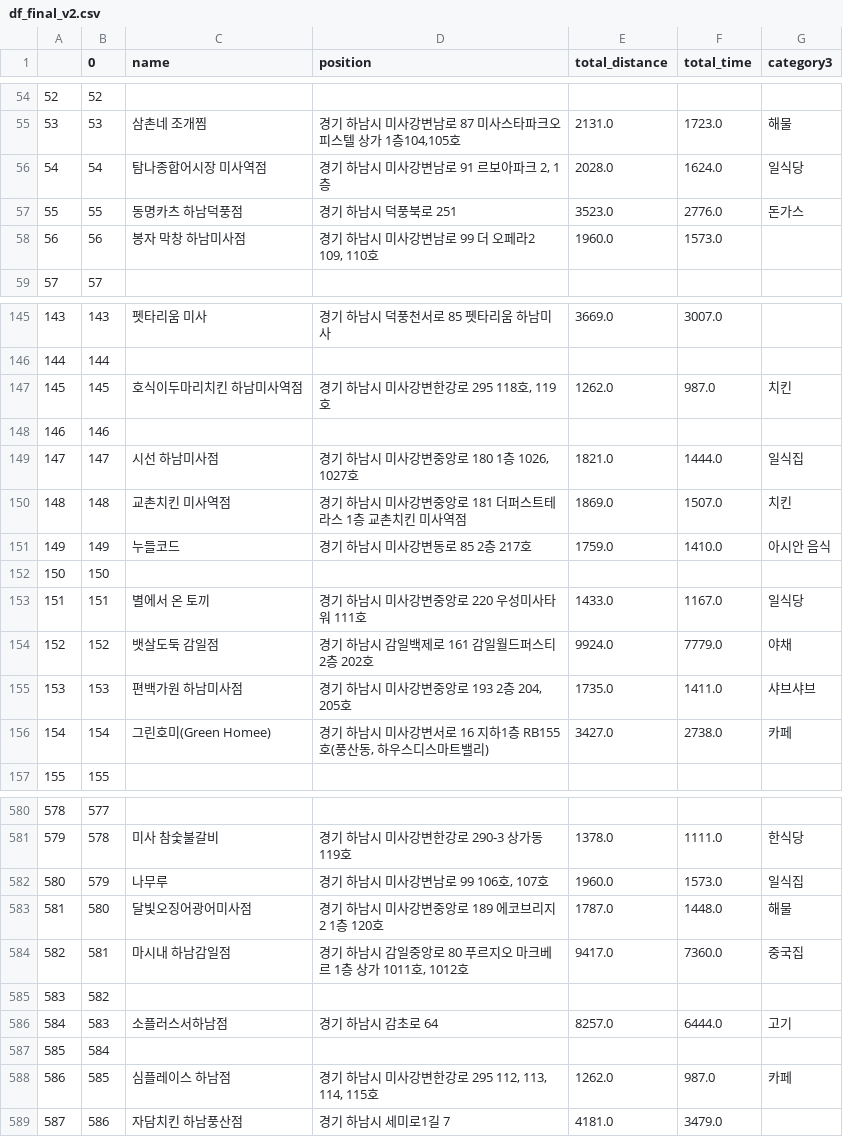
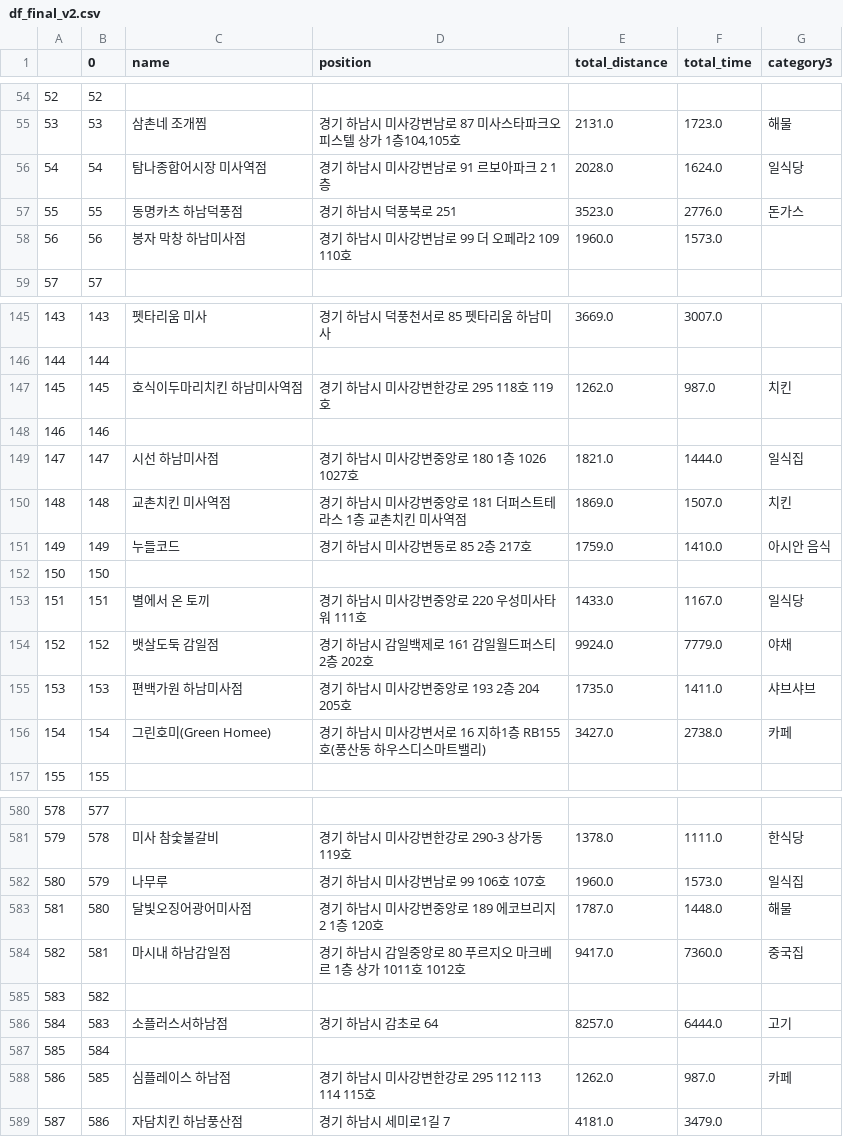
Before and after one commit to HanamHIHI/db-redis, a CSV file: df_final_v2.csv, drawn as a sheet; only a part is shown, gaps mark what is left out; the diff covers the shown part only.

```diff
--- a/df_final_v2.csv
+++ b/df_final_v2.csv
@@ -55,5 +55,5 @@
 53,53,삼촌네 조개찜,"경기 하남시 미사강변남로 87 미사스타파크오피스텔 상가 1층104,105호",2131.0,1723.0,해물
-54,54,탐나종합어시장 미사역점,"경기 하남시 미사강변남로 91 르보아파크 2, 1층",2028.0,1624.0,일식당
+54,54,탐나종합어시장 미사역점,"경기 하남시 미사강변남로 91 르보아파크 2 1층",2028.0,1624.0,일식당
 55,55,동명카츠 하남덕풍점,경기 하남시 덕풍북로 251,3523.0,2776.0,돈가스
-56,56,봉자 막창 하남미사점,"경기 하남시 미사강변남로 99 더 오페라2 109, 110호",1960.0,1573.0,
+56,56,봉자 막창 하남미사점,"경기 하남시 미사강변남로 99 더 오페라2 109 110호",1960.0,1573.0,
 57,57,,,,,
@@ -146,5 +146,5 @@
 144,144,,,,,
-145,145,호식이두마리치킨 하남미사역점,"경기 하남시 미사강변한강로 295 118호, 119호",1262.0,987.0,치킨
+145,145,호식이두마리치킨 하남미사역점,"경기 하남시 미사강변한강로 295 118호 119호",1262.0,987.0,치킨
 146,146,,,,,
-147,147,시선 하남미사점,"경기 하남시 미사강변중앙로 180 1층 1026, 1027호",1821.0,1444.0,일식집
+147,147,시선 하남미사점,"경기 하남시 미사강변중앙로 180 1층 1026 1027호",1821.0,1444.0,일식집
 148,148,교촌치킨 미사역점,경기 하남시 미사강변중앙로 181 더퍼스트테라스 1층 교촌치킨 미사역점,1869.0,1507.0,치킨
@@ -154,4 +154,4 @@
 152,152,뱃살도둑 감일점,경기 하남시 감일백제로 161 감일월드퍼스티 2층 202호,9924.0,7779.0,야채
-153,153,편백가원 하남미사점,"경기 하남시 미사강변중앙로 193 2층 204, 205호",1735.0,1411.0,샤브샤브
-154,154,그린호미(Green Homee),"경기 하남시 미사강변서로 16 지하1층 RB155호(풍산동, 하우스디스마트밸리)",3427.0,2738.0,카페
+153,153,편백가원 하남미사점,"경기 하남시 미사강변중앙로 193 2층 204 205호",1735.0,1411.0,샤브샤브
+154,154,그린호미(Green Homee),"경기 하남시 미사강변서로 16 지하1층 RB155호(풍산동 하우스디스마트밸리)",3427.0,2738.0,카페
 155,155,,,,,
@@ -581,5 +581,5 @@
 579,578,미사 참숯불갈비,경기 하남시 미사강변한강로 290-3 상가동 119호,1378.0,1111.0,한식당
-580,579,나무루,"경기 하남시 미사강변남로 99 106호, 107호",1960.0,1573.0,일식집
+580,579,나무루,"경기 하남시 미사강변남로 99 106호 107호",1960.0,1573.0,일식집
 581,580,달빛오징어광어미사점,경기 하남시 미사강변중앙로 189 에코브리지2 1층 120호,1787.0,1448.0,해물
-582,581,마시내 하남감일점,"경기 하남시 감일중앙로 80 푸르지오 마크베르 1층 상가 1011호, 1012호",9417.0,7360.0,중국집
+582,581,마시내 하남감일점,"경기 하남시 감일중앙로 80 푸르지오 마크베르 1층 상가 1011호 1012호",9417.0,7360.0,중국집
 583,582,,,,,
@@ -587,3 +587,3 @@
 585,584,,,,,
-586,585,심플레이스 하남점,"경기 하남시 미사강변한강로 295 112, 113, 114, 115호",1262.0,987.0,카페
+586,585,심플레이스 하남점,"경기 하남시 미사강변한강로 295 112 113 114 115호",1262.0,987.0,카페
 587,586,자담치킨 하남풍산점,경기 하남시 세미로1길 7,4181.0,3479.0,
```
Also changed, not shown: 65 edited cells elsewhere in this file, 7 other files.
